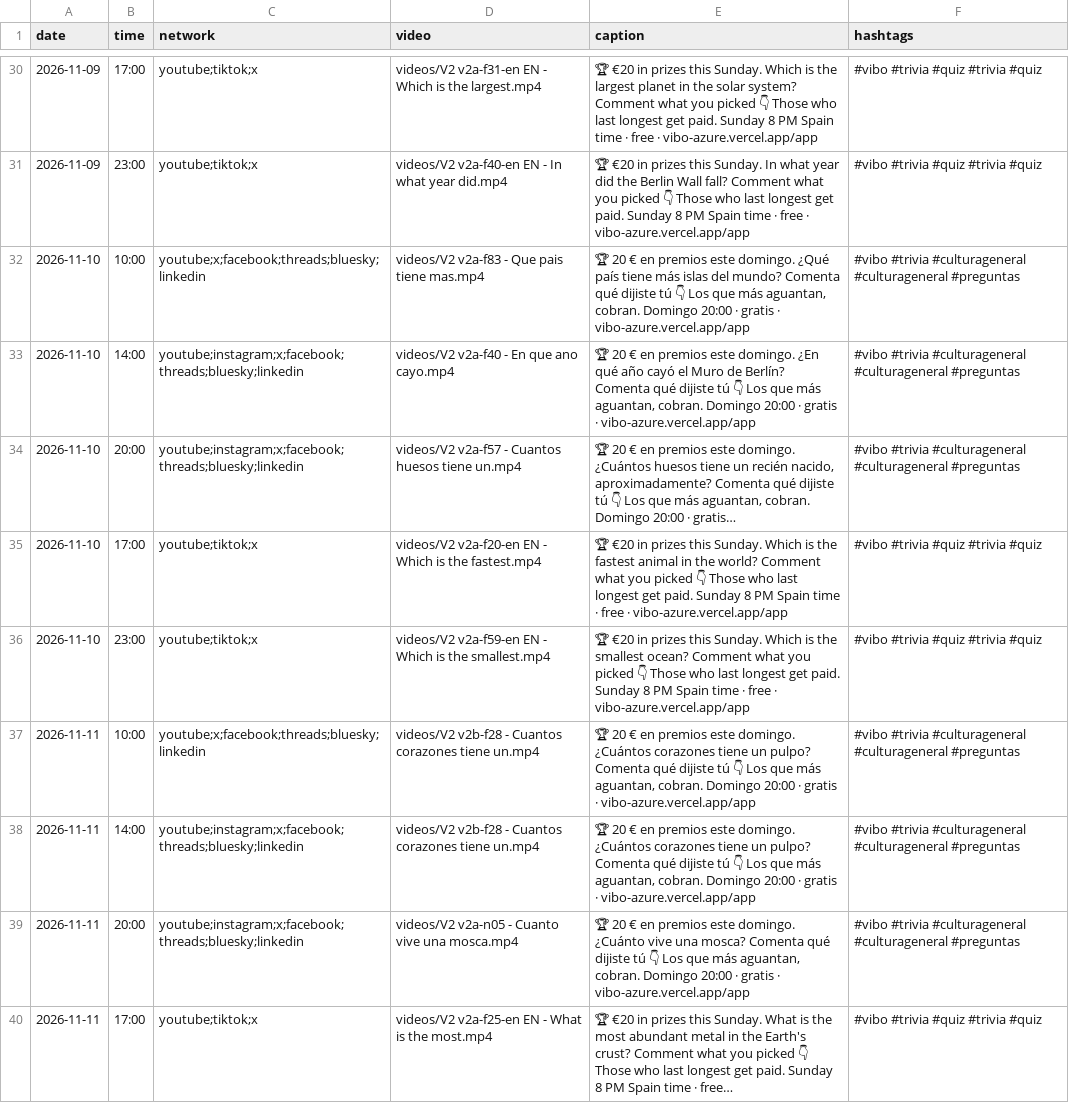
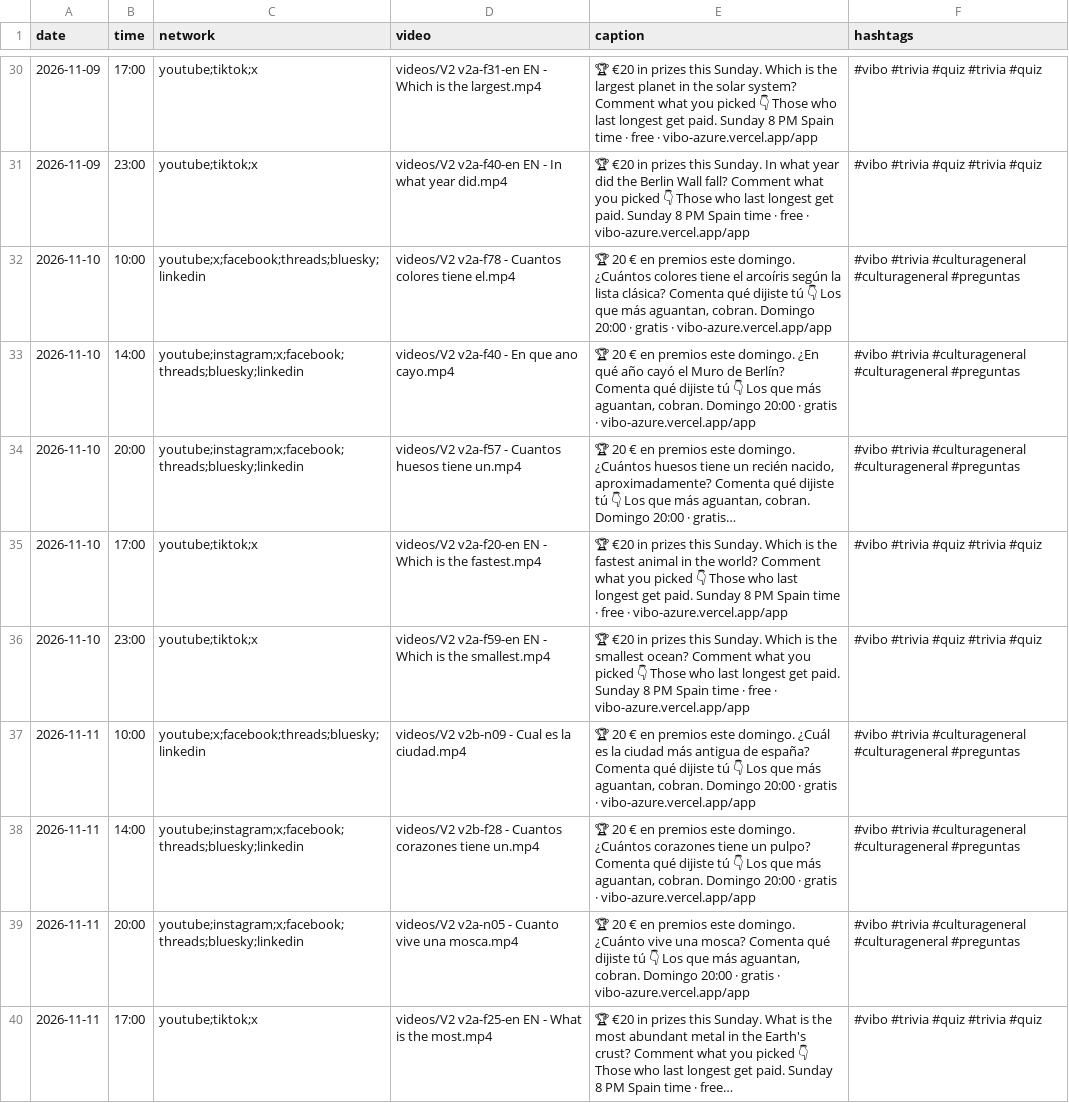
Before and after one commit to pepelu608-commits/vibo-redes, a CSV file: scripts/social/schedule.csv, drawn as a sheet; only a part is shown, gaps mark what is left out; long unchanged cells end in …; the diff covers the shown part only.

```diff
--- a/scripts/social/schedule.csv
+++ b/scripts/social/schedule.csv
@@ -31,3 +31,3 @@ date,time,network,video,caption,hashtags
 2026-11-09,23:00,youtube;tiktok;x,videos/V2 v2a-f40-en EN - In what year did.mp4,"🏆 €20 in prizes this Sunday. In what year did the Berlin Wall fall? Comment what you picked 👇 Those who last longest get paid. Sunday 8 PM Spain time · free · vibo-azure.vercel.app/app","#vibo #trivia #quiz #trivia #quiz"
-2026-11-10,10:00,youtube;x;facebook;threads;bluesky;linkedin,videos/V2 v2a-f83 - Que pais tiene mas.mp4,"🏆 20 € en premios este domingo. ¿Qué país tiene más islas del mundo? Comenta qué dijiste tú 👇 Los que más aguantan, cobran. Domingo 20:00 · gratis · vibo-azure.vercel.app/app","#vibo #trivia #culturageneral #culturageneral #preguntas"
+2026-11-10,10:00,youtube;x;facebook;threads;bluesky;linkedin,videos/V2 v2a-f78 - Cuantos colores tiene el.mp4,"🏆 20 € en premios este domingo. ¿Cuántos colores tiene el arcoíris según la lista clásica? Comenta qué dijiste tú 👇 Los que más aguantan, cobran. Domingo 20:00 · gratis · vibo-azure.vercel.app/app","#vibo #trivia #culturageneral #culturageneral #preguntas"
 2026-11-10,14:00,youtube;instagram;x;facebook;threads;bluesky;linkedin,videos/V2 v2a-f40 - En que ano cayo.mp4,"🏆 20 € en premios este domingo. ¿En qué año cayó el Muro de Berlín? Comenta qué dijiste tú 👇 Los que más aguantan, cobran. Domingo 20:00 · gratis · vibo-azure.vercel.app/app","#vibo #trivia #culturageneral #culturageneral #preguntas"
@@ -36,3 +36,3 @@ date,time,network,video,caption,hashtags
 2026-11-10,23:00,youtube;tiktok;x,videos/V2 v2a-f59-en EN - Which is the smallest.mp4,"🏆 €20 in prizes this Sunday. Which is the smallest ocean? Comment what you picked 👇 Those who last longest get paid. Sunday 8 PM Spain time · free · vibo-azure.vercel.app/app","#vibo #trivia #quiz #trivia #quiz"
-2026-11-11,10:00,youtube;x;facebook;threads;bluesky;linkedin,videos/V2 v2b-f28 - Cuantos corazones tiene un.mp4,"🏆 20 € en premios este domingo. ¿Cuántos corazones tiene un pulpo? Comenta qué dijiste tú 👇 Los que más aguantan, cobran. Domingo 20:00 · gratis · vibo-azure.vercel.app/app","#vibo #trivia #culturageneral #culturageneral #preguntas"
+2026-11-11,10:00,youtube;x;facebook;threads;bluesky;linkedin,videos/V2 v2b-n09 - Cual es la ciudad.mp4,"🏆 20 € en premios este domingo. ¿Cuál es la ciudad más antigua de españa? Comenta qué dijiste tú 👇 Los que más aguantan, cobran. Domingo 20:00 · gratis · vibo-azure.vercel.app/app","#vibo #trivia #culturageneral #culturageneral #preguntas"
 2026-11-11,14:00,youtube;instagram;x;facebook;threads;bluesky;linkedin,videos/V2 v2b-f28 - Cuantos corazones tiene un.mp4,"🏆 20 € en premios este domingo. ¿Cuántos corazones tiene un pulpo? Comenta qué dijiste tú 👇 Los que más aguantan, cobran. Domingo 20:00 · gratis · vibo-azure.vercel.app/app","#vibo #trivia #culturageneral #culturageneral #preguntas"
```
Also changed, not shown: 116 edited cells elsewhere in this file.
